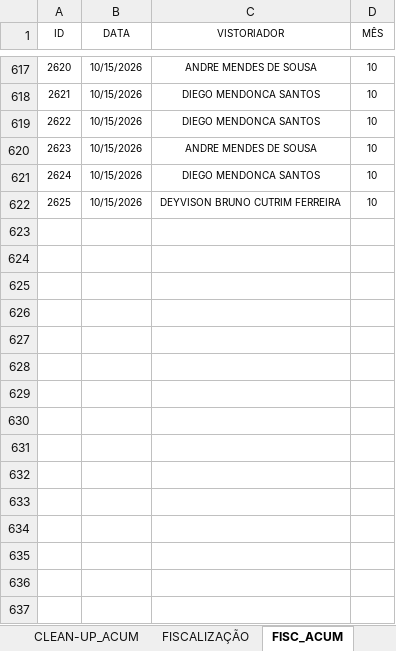
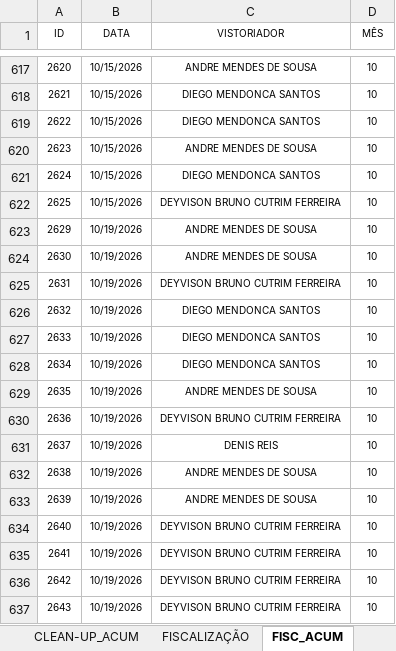
Before and after one commit to SestremPalopoli/produtividade-gestores, an Excel workbook: dados.xlsx, sheet FISC_ACUM, drawn as a sheet; only a part is shown, gaps mark what is left out; values as stored, in another font and other column widths than the file's, no borders; table styles not drawn; the diff names each change by its address in the sheet, - before the commit and + after, or states it on an @@ line.

```diff
--- a/dados.xlsx (sheet FISC_ACUM)
+++ b/dados.xlsx (sheet FISC_ACUM)
+row 623: 2629 | 10/19/2026 | ANDRE MENDES DE SOUSA | 10
+row 624: 2630 | 10/19/2026 | ANDRE MENDES DE SOUSA | 10
+row 625: 2631 | 10/19/2026 | DEYVISON BRUNO CUTRIM FERREIRA | 10
+row 626: 2632 | 10/19/2026 | DIEGO MENDONCA SANTOS | 10
+row 627: 2633 | 10/19/2026 | DIEGO MENDONCA SANTOS | 10
+row 628: 2634 | 10/19/2026 | DIEGO MENDONCA SANTOS | 10
+row 629: 2635 | 10/19/2026 | ANDRE MENDES DE SOUSA | 10
+row 630: 2636 | 10/19/2026 | DEYVISON BRUNO CUTRIM FERREIRA | 10
+row 631: 2637 | 10/19/2026 | DENIS REIS | 10
+row 632: 2638 | 10/19/2026 | ANDRE MENDES DE SOUSA | 10
+row 633: 2639 | 10/19/2026 | ANDRE MENDES DE SOUSA | 10
+row 634: 2640 | 10/19/2026 | DEYVISON BRUNO CUTRIM FERREIRA | 10
+row 635: 2641 | 10/19/2026 | DEYVISON BRUNO CUTRIM FERREIRA | 10
+row 636: 2642 | 10/19/2026 | DEYVISON BRUNO CUTRIM FERREIRA | 10
+row 637: 2643 | 10/19/2026 | DEYVISON BRUNO CUTRIM FERREIRA | 10
```
Also changed, not shown: sheet RIT_ACUM, sheet FISCALIZAÇÃO, sheet CHECK_ACUM, sheet DEG_ACUM, sheet CALENDÁRIO, sheet CLEAN-UP_ACUM, 3 more sheets, hidden cells.
